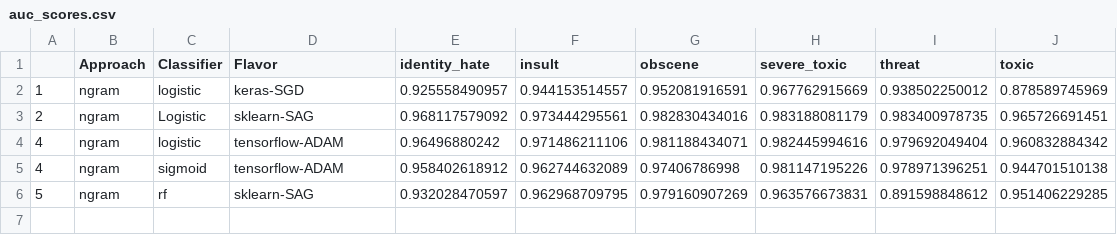
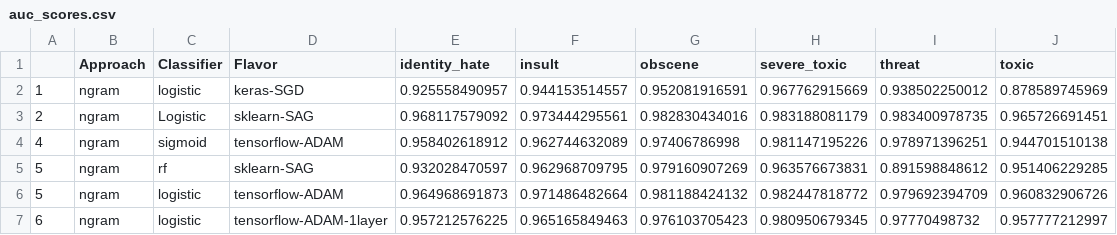
Before and after one commit to jpalowitch/cs224n-final-project, a CSV file: auc_scores.csv, drawn as a sheet; removed rows and columns are numbered as before the commit, all else as after; the diff names each change by its address in the sheet, - before the commit and + after, or states it on an @@ line.

Commit message:
added one-layer nn version of logistic baseline

```diff
--- a/auc_scores.csv
+++ b/auc_scores.csv
-row 4: 4 | ngram | logistic | tensorflow-ADAM | 0.96496880242 | 0.971486211106 | 0.981188434071 | 0.982445994616 | 0.979692049404 | 0.960832884342
+row 6: 5 | ngram | logistic | tensorflow-ADAM | 0.964968691873 | 0.971486482664 | 0.981188424132 | 0.982447818772 | 0.979692394709 | 0.960832906726
+row 7: 6 | ngram | logistic | tensorflow-ADAM-1layer | 0.957212576225 | 0.965165849463 | 0.976103705423 | 0.980950679345 | 0.97770498732 | 0.957777212997
```
Also changed, not shown: 2 other files.
